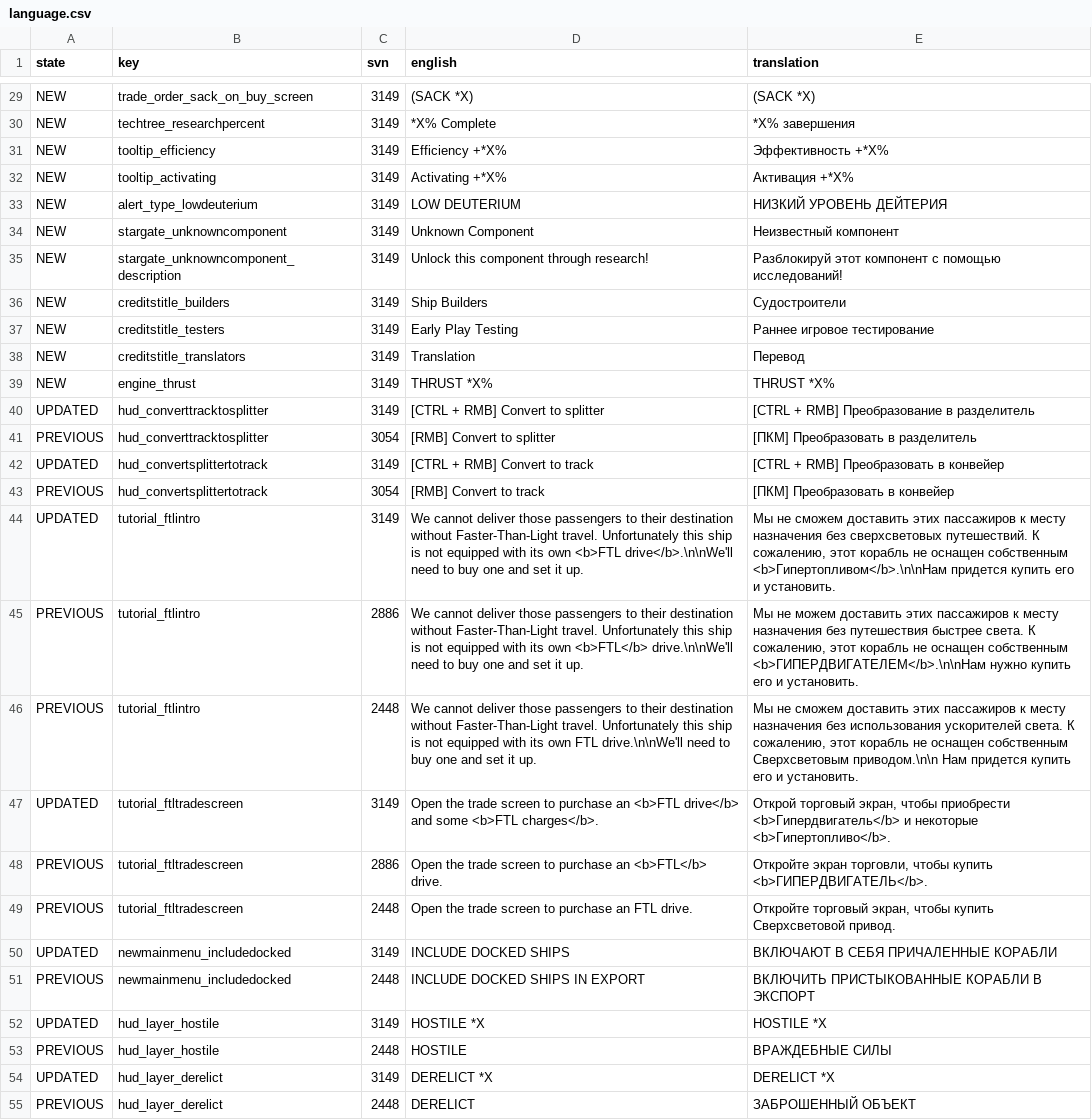
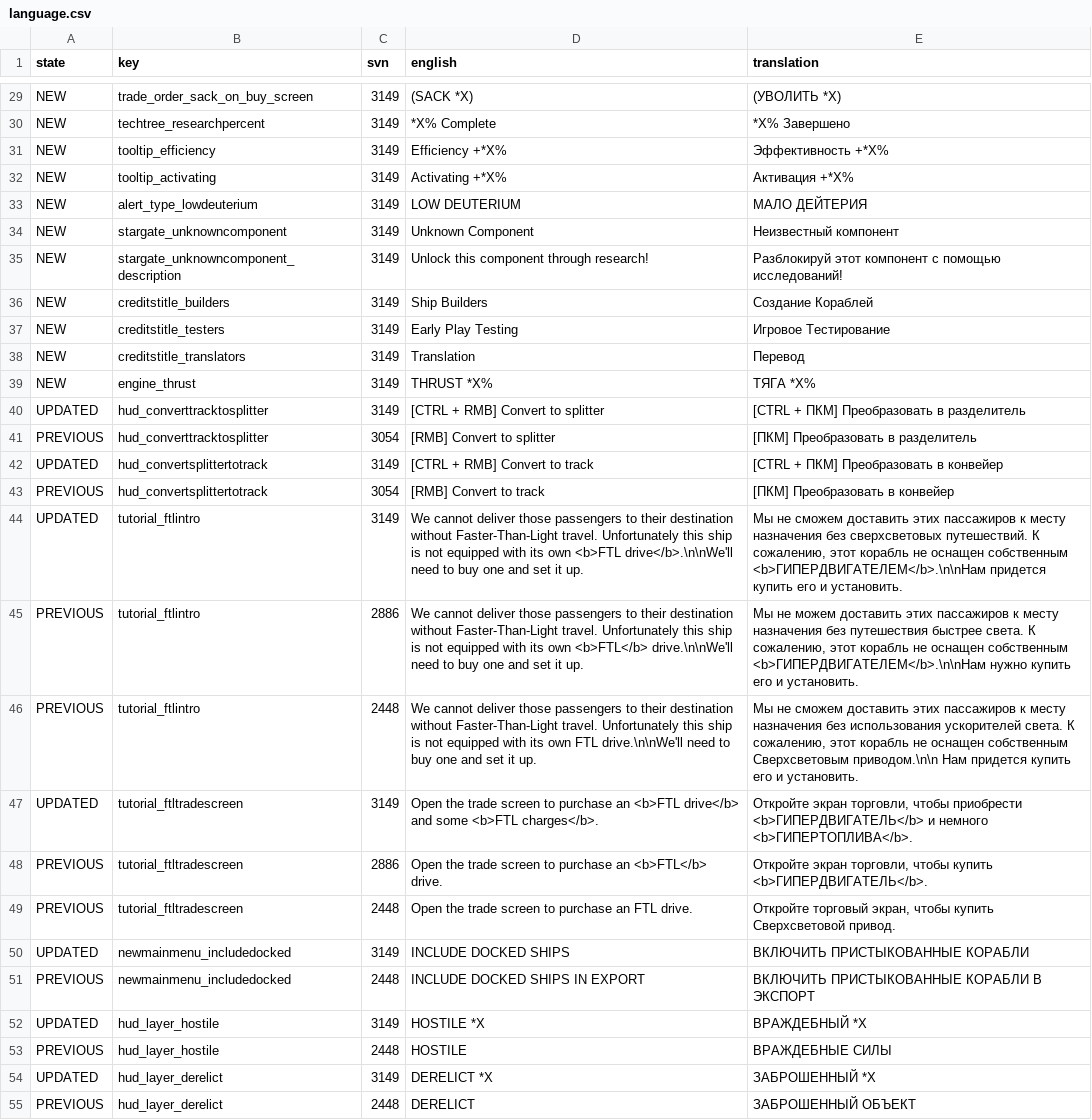
Before and after one commit to Totengeist/LastStarshipTranslations, a CSV file: latest/data/language/russian/language.csv, drawn as a sheet; only a part is shown, gaps mark what is left out; the diff covers the shown part only; the diff names each change by its address in the sheet, - before the commit and + after, or states it on an @@ line.

Commit message:
Update Russian translation

```diff
--- a/latest/data/language/russian/language.csv
+++ b/latest/data/language/russian/language.csv
-E29 (translation): (SACK *X)
+E29 (translation): (УВОЛИТЬ *X)
-E30 (translation): *X% завершения
+E30 (translation): *X% Завершено
-E33 (translation): НИЗКИЙ УРОВЕНЬ ДЕЙТЕРИЯ
+E33 (translation): МАЛО ДЕЙТЕРИЯ
-E36 (translation): Судостроители
+E36 (translation): Создание Кораблей
-E37 (translation): Раннее игровое тестирование
+E37 (translation): Игровое Тестирование
-E39 (translation): THRUST *X%
+E39 (translation): ТЯГА *X%
-E40 (translation): [CTRL + RMB] Преобразование в разделитель
+E40 (translation): [CTRL + ПКМ] Преобразовать в разделитель
-E42 (translation): [CTRL + RMB] Преобразовать в конвейер
+E42 (translation): [CTRL + ПКМ] Преобразовать в конвейер
-E44 (translation): …оснащен собственным <b>Гипертопливом</b>.\n\nНам придется купить…
+E44 (translation): …оснащен собственным <b>ГИПЕРДВИГАТЕЛЕМ</b>.\n\nНам придется купить…
-E47 (translation): Открой торговый экран, чтобы приобрести <b>Гипердвигатель</b> и некоторые <b>Гипертопливо</b>.
+E47 (translation): Откройте экран торговли, чтобы приобрести <b>ГИПЕРДВИГАТЕЛЬ</b> и немного <b>ГИПЕРТОПЛИВА</b>.
-E50 (translation): ВКЛЮЧАЮТ В СЕБЯ ПРИЧАЛЕННЫЕ КОРАБЛИ
+E50 (translation): ВКЛЮЧИТЬ ПРИСТЫКОВАННЫЕ КОРАБЛИ
-E52 (translation): HOSTILE *X
+E52 (translation): ВРАЖДЕБНЫЙ *X
-E54 (translation): DERELICT *X
+E54 (translation): ЗАБРОШЕННЫЙ *X
```
Also changed, not shown: 26 edited cells elsewhere in this file.
